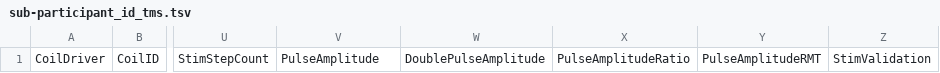
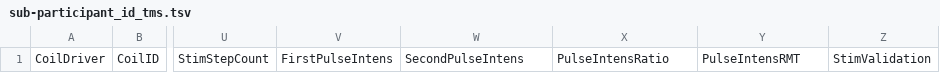
Before and after one commit to InstCognNeuro/bids-tms-extension, a TSV file: examples/templates/sub-participant_id_tms.tsv, drawn as a sheet; only a part is shown, gaps mark what is left out; the diff names each change by its address in the sheet, - before the commit and + after, or states it on an @@ line.

Commit message:
PulseIntens

```diff
--- a/examples/templates/sub-participant_id_tms.tsv
+++ b/examples/templates/sub-participant_id_tms.tsv
-V1: PulseAmplitude
+V1: FirstPulseIntens
-W1: DoublePulseAmplitude
+W1: SecondPulseIntens
-X1: PulseAmplitudeRatio
+X1: PulseIntensRatio
-Y1: PulseAmplitudeRMT
+Y1: PulseIntensRMT
```
Also changed, not shown: 2 other files.
